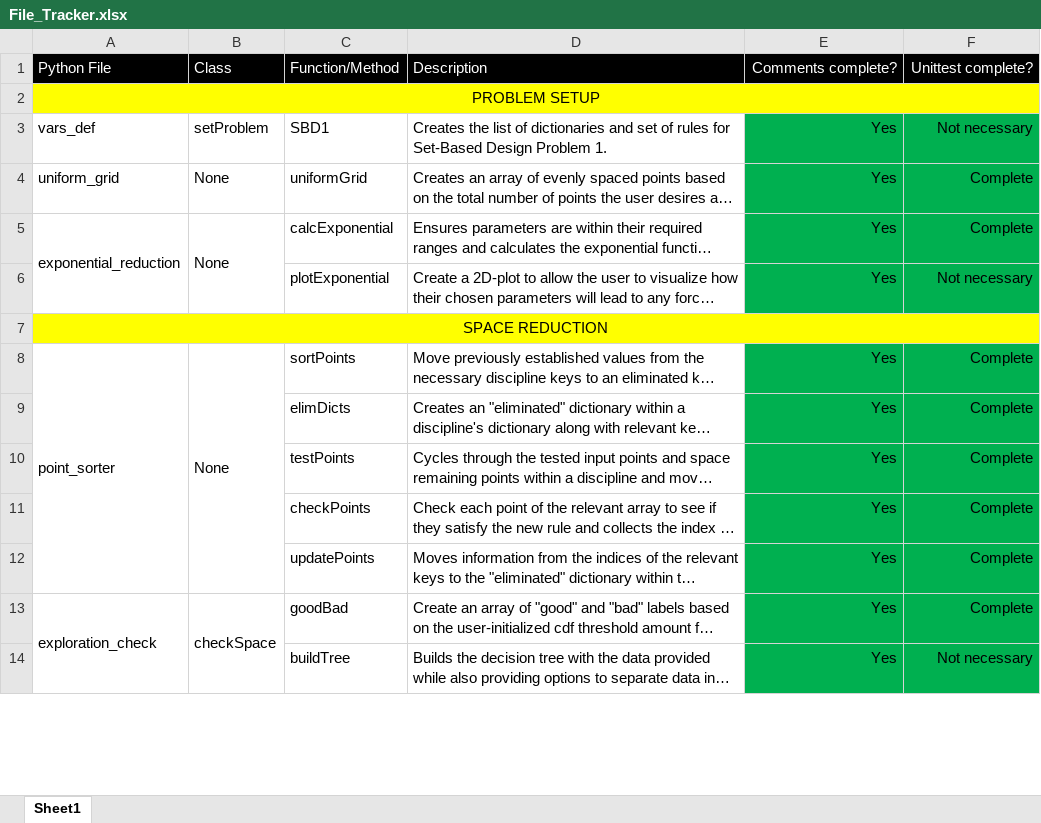
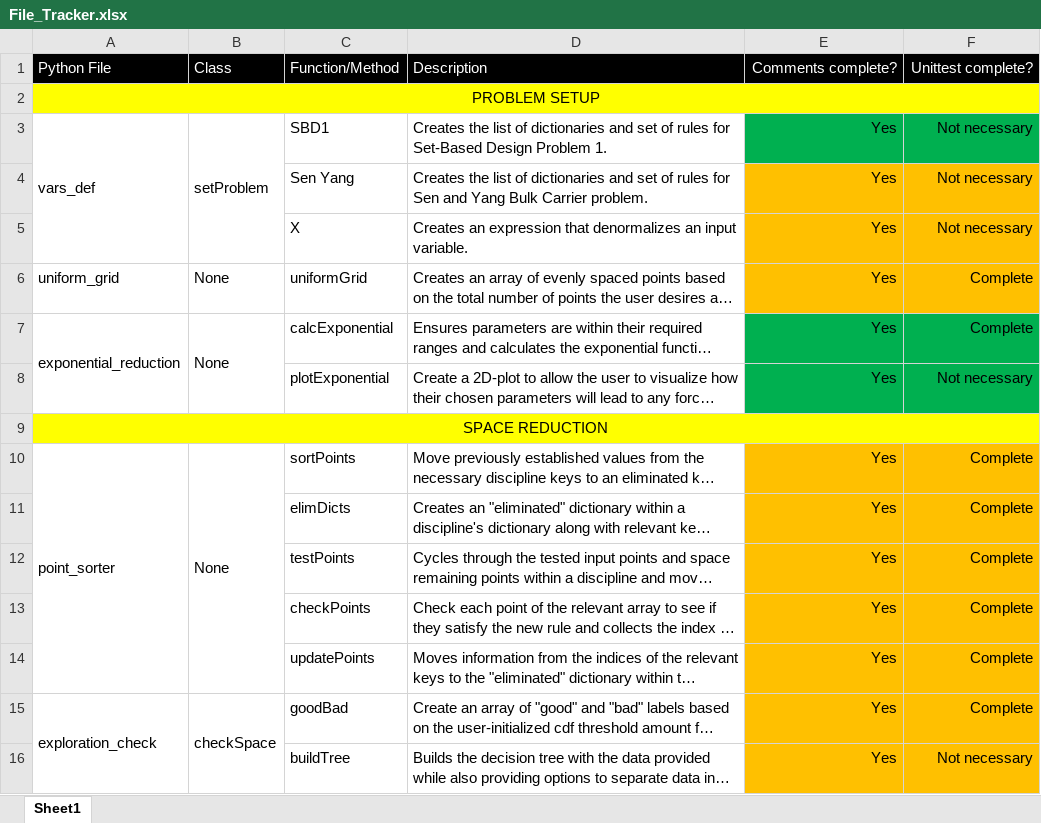
Before and after one commit to Marine-Structures-Design-Lab/DesignSpace_Fragility, an Excel workbook: Python Code/File_Tracker.xlsx, sheet Sheet1, drawn as a sheet; only a part is shown; long unchanged cells end in …; values as stored, in another font and other column widths than the file's, no borders; addresses are those after the commit; the diff covers the shown part only; the diff names each change by its address in the sheet, - before the commit and + after, or states it on an @@ line.

```diff
--- a/Python Code/File_Tracker.xlsx (sheet Sheet1)
+++ b/Python Code/File_Tracker.xlsx (sheet Sheet1)
+A3:A5 merged
+B3:B5 merged
+row 4:  |  | Sen Yang | Creates the list of dictionaries and set of rules for Sen and Yang Bulk Carrier problem. | Yes | Not necessary
+row 5:  |  | X | Creates an expression that denormalizes an input variable. | Yes | Not necessary
-E6:F6 fill: #00B050
+E6:F6 fill: #FFC000
-E10:F16 fill: #00B050
+E10:F16 fill: #FFC000
```
Also changed, not shown: cell formats elsewhere in this sheet, 7 other files.
